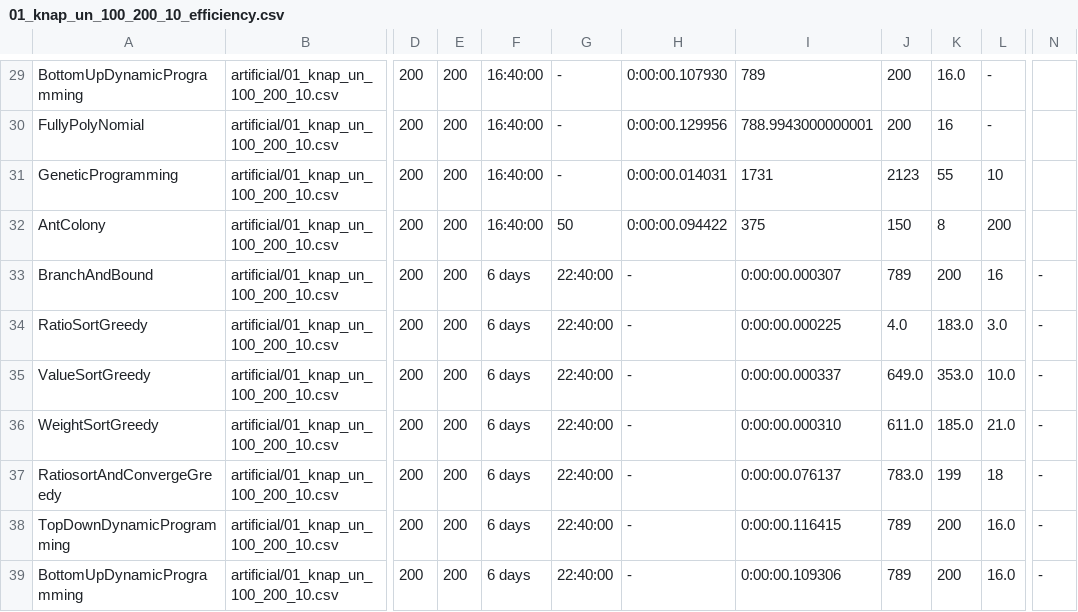
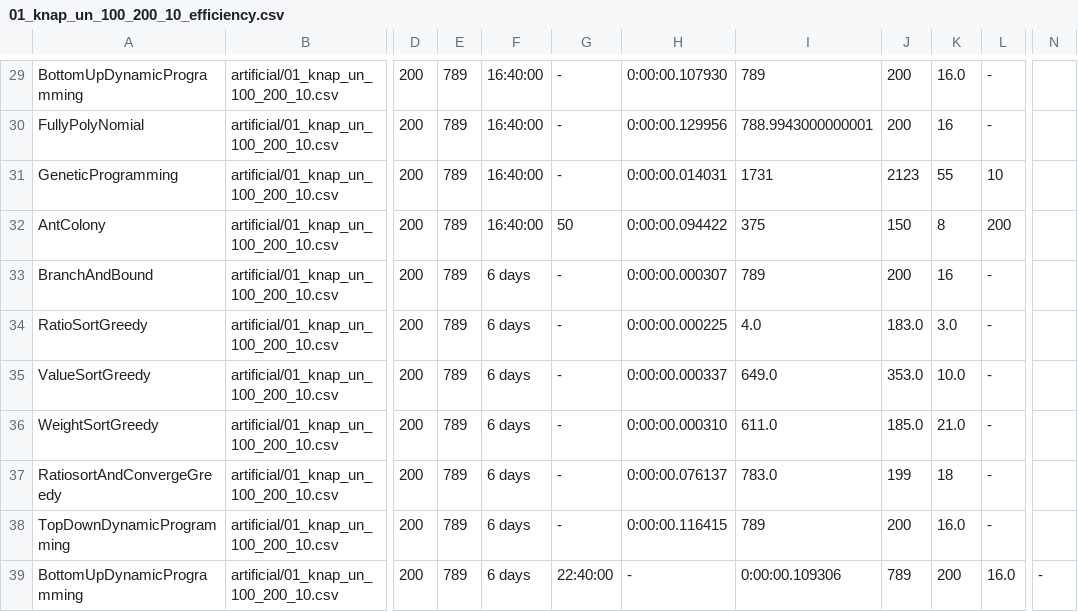
Before and after one commit to Manuela-AYO/AlgoProject2022, a CSV file: 01Knapsack/Output/artificial/01_knap_un_100_200_10_efficiency.csv, drawn as a sheet; only a part is shown, gaps mark what is left out; the diff covers the shown part only; the diff names each change by its address in the sheet, - before the commit and + after, or states it on an @@ line.

```diff
--- a/01Knapsack/Output/artificial/01_knap_un_100_200_10_efficiency.csv
+++ b/01Knapsack/Output/artificial/01_knap_un_100_200_10_efficiency.csv
-E29:E39: 200
+E29:E39: 789
-G33:G38: 22:40:00
+G33:G38: -
-H33: -
+H33: 0:00:00.000307
-I33: 0:00:00.000307
+I33: 789
-J33: 789
+J33: 200
-K33: 200
+K33: 16
-L33: 16
+L33: -
-N33:N38: -
+N33:N38: (empty)
-H34: -
+H34: 0:00:00.000225
-I34: 0:00:00.000225
+I34: 4.0
-J34: 4.0
+J34: 183.0
-K34: 183.0
+K34: 3.0
-L34: 3.0
+L34: -
-H35: -
+H35: 0:00:00.000337
-I35: 0:00:00.000337
+I35: 649.0
-J35: 649.0
+J35: 353.0
-K35: 353.0
+K35: 10.0
-L35: 10.0
+L35: -
-H36: -
+H36: 0:00:00.000310
-I36: 0:00:00.000310
+I36: 611.0
-J36: 611.0
+J36: 185.0
-K36: 185.0
+K36: 21.0
-L36: 21.0
+L36: -
-H37: -
+H37: 0:00:00.076137
-I37: 0:00:00.076137
+I37: 783.0
-J37: 783.0
+J37: 199
-K37: 199
+K37: 18
-L37: 18
+L37: -
-H38: -
+H38: 0:00:00.116415
-I38: 0:00:00.116415
+I38: 789
-J38: 789
+J38: 200
-K38: 200
+K38: 16.0
-L38: 16.0
+L38: -
```
Also changed, not shown: 63 edited cells elsewhere in this file.
